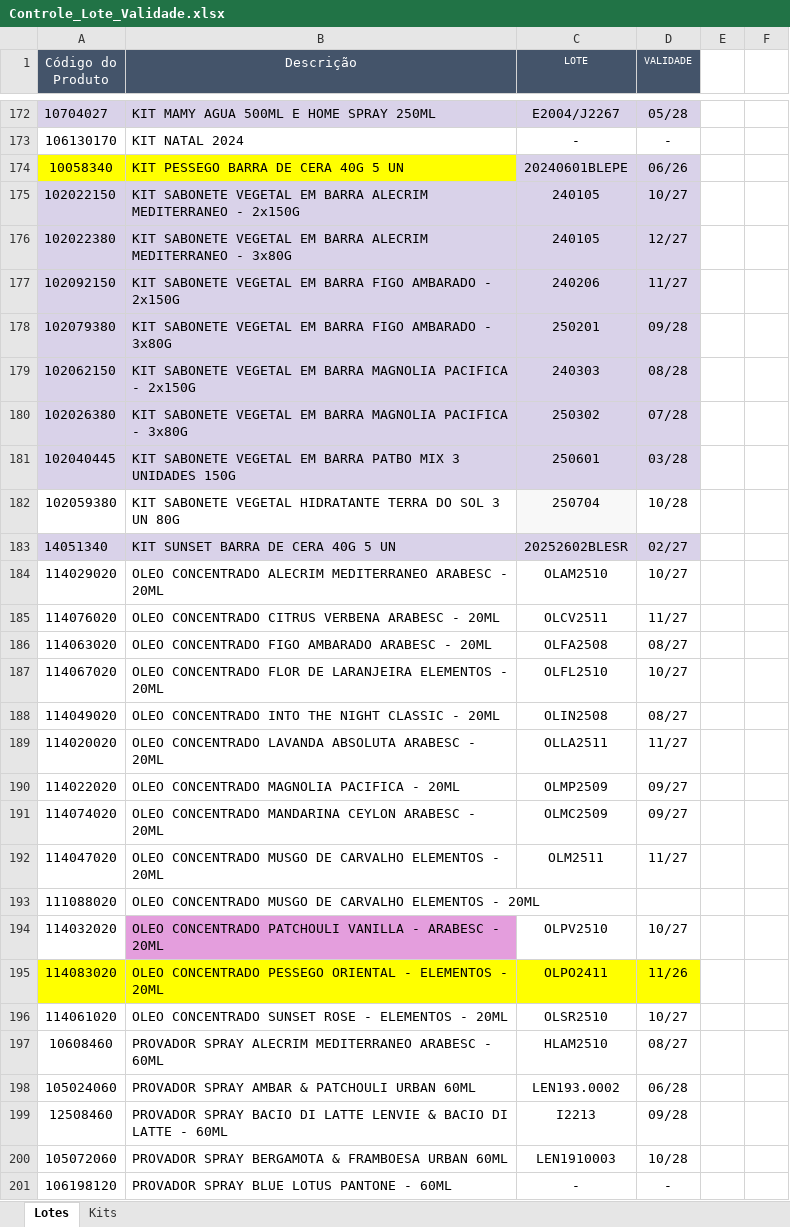
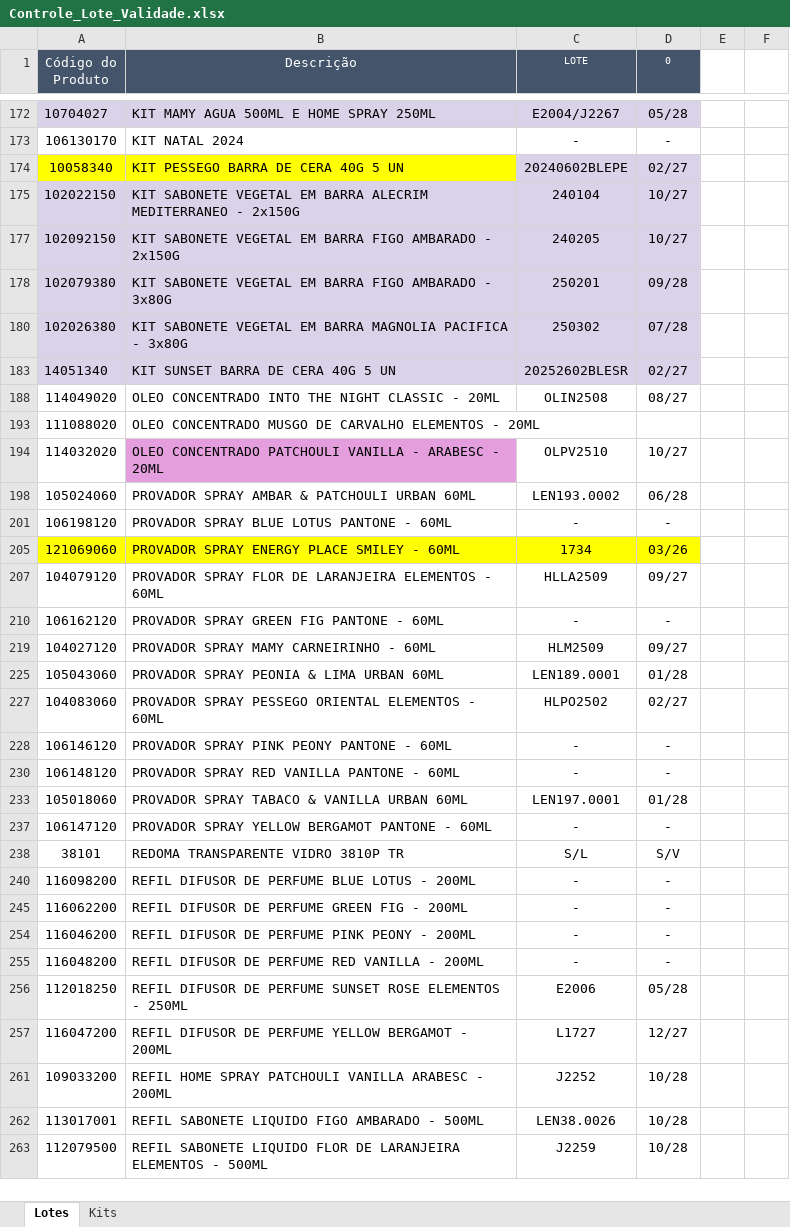
Before and after one commit to Aciem22/Rastreabilidade-Pedido-Venda, an Excel workbook: Controle_Lote_Validade.xlsx, sheet Lotes, drawn as a sheet; only a part is shown, gaps mark what is left out; the shorter side is filled out with more unchanged rows; values as stored, in another font and other column widths than the file's, no borders; charts and pictures not drawn; the diff covers the shown part only; the diff names each change by its address in the sheet, - before the commit and + after, or states it on an @@ line.

Commit message:
Atualização automática da planilha via Apps Script

```diff
--- a/Controle_Lote_Validade.xlsx (sheet Lotes)
+++ b/Controle_Lote_Validade.xlsx (sheet Lotes)
-D1: VALIDADE
+D1: 0
-C174 (LOTE): 20240601BLEPE
+C174 (LOTE): 20240602BLEPE
-D174 (0): 06/26
+D174 (0): 02/27
-C175 (LOTE): 240105
+C175 (LOTE): 240104
-row 176: 102022380 | KIT SABONETE VEGETAL EM BARRA ALECRIM MEDITERRANEO - 3x80G | 240105 | 12/27
-C177 (LOTE): 240206
+C177 (LOTE): 240205
-D177 (0): 11/27
+D177 (0): 10/27
-row 179: 102062150 | KIT SABONETE VEGETAL EM BARRA MAGNOLIA PACIFICA - 2x150G | 240303 | 08/28
-row 181: 102040445 | KIT SABONETE VEGETAL EM BARRA PATBO MIX 3 UNIDADES 150G | 250601 | 03/28
-row 182: 102059380 | KIT SABONETE VEGETAL HIDRATANTE TERRA DO SOL 3 UN 80G | 250704 | 10/28
-row 184: 114029020 | OLEO CONCENTRADO ALECRIM MEDITERRANEO ARABESC - 20ML | OLAM2510 | 10/27
-row 185: 114076020 | OLEO CONCENTRADO CITRUS VERBENA ARABESC - 20ML | OLCV2511 | 11/27
-row 186: 114063020 | OLEO CONCENTRADO FIGO AMBARADO ARABESC - 20ML | OLFA2508 | 08/27
-row 187: 114067020 | OLEO CONCENTRADO FLOR DE LARANJEIRA ELEMENTOS - 20ML | OLFL2510 | 10/27
-row 189: 114020020 | OLEO CONCENTRADO LAVANDA ABSOLUTA ARABESC - 20ML | OLLA2511 | 11/27
-row 190: 114022020 | OLEO CONCENTRADO MAGNOLIA PACIFICA - 20ML | OLMP2509 | 09/27
-row 191: 114074020 | OLEO CONCENTRADO MANDARINA CEYLON ARABESC - 20ML | OLMC2509 | 09/27
-row 192: 114047020 | OLEO CONCENTRADO MUSGO DE CARVALHO ELEMENTOS - 20ML | OLM2511 | 11/27
-row 195: 114083020 | OLEO CONCENTRADO PESSEGO ORIENTAL - ELEMENTOS - 20ML | OLPO2411 | 11/26
-row 196: 114061020 | OLEO CONCENTRADO SUNSET ROSE - ELEMENTOS - 20ML | OLSR2510 | 10/27
-row 197: 10608460 | PROVADOR SPRAY ALECRIM MEDITERRANEO ARABESC - 60ML | HLAM2510 | 08/27
-row 199: 12508460 | PROVADOR SPRAY BACIO DI LATTE LENVIE & BACIO DI LATTE - 60ML | I2213 | 09/28
-row 200: 105072060 | PROVADOR SPRAY BERGAMOTA & FRAMBOESA URBAN 60ML | LEN1910003 | 10/28
```
Also changed, not shown: 188 removed rows, 34 hidden or unhidden rows and 8 edited cells elsewhere in this sheet, sheet Kits, hidden cells.
